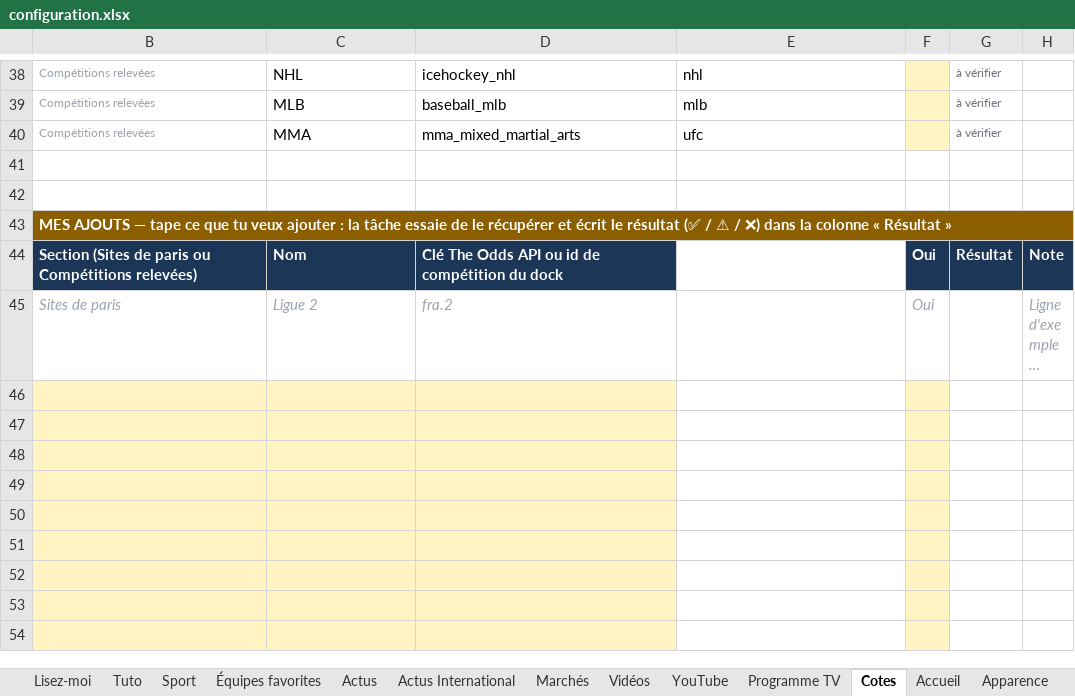
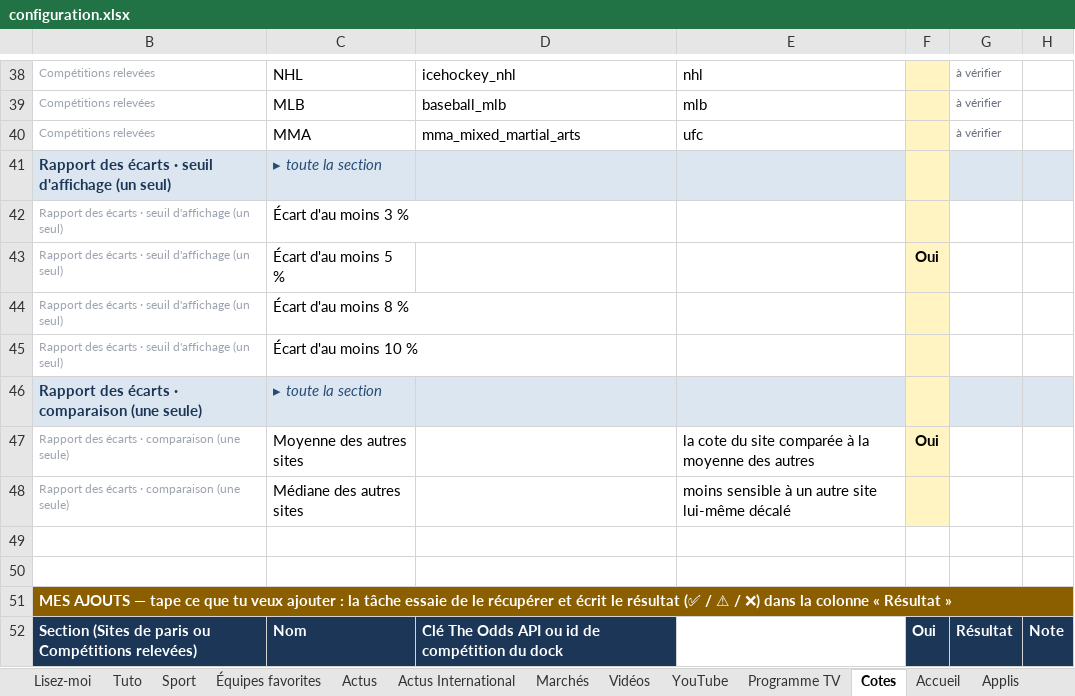
Before and after one commit to ZyAvo/iPhone-Dock, an Excel workbook: configuration.xlsx, sheet Cotes, drawn as a sheet; only a part is shown, gaps mark what is left out; the shorter side is filled out with more unchanged rows; long unchanged cells end in …; values as stored, in another font and other column widths than the file's, no borders; charts and pictures and conditional formats not drawn; the diff names each change by its address in the sheet, - before the commit and + after, or states it on an @@ line.

```diff
--- a/configuration.xlsx (sheet Cotes)
+++ b/configuration.xlsx (sheet Cotes)
+sheet tab: Applis
+row 41: Rapport des écarts · seuil d'affichage (un seul) | ▸ toute la section
+row 42: Rapport des écarts · seuil d'affichage (un seul) | Écart d'au moins 3 %
+row 43: Rapport des écarts · seuil d'affichage (un seul) | Écart d'au moins 5 % |  |  | Oui
+row 44: Rapport des écarts · seuil d'affichage (un seul) | Écart d'au moins 8 %
+row 45: Rapport des écarts · seuil d'affichage (un seul) | Écart d'au moins 10 %
+row 46: Rapport des écarts · comparaison (une seule) | ▸ toute la section
+row 47: Rapport des écarts · comparaison (une seule) | Moyenne des autres sites |  | la cote du site comparée à la moyenne des autres | Oui
+row 48: Rapport des écarts · comparaison (une seule) | Médiane des autres sites |  | moins sensible à un autre site lui-même décalé
```
Also changed, not shown: sheet Lisez-moi, hidden cells, charts or pictures, config/configuration-resultat.xlsx, 26 other files.
